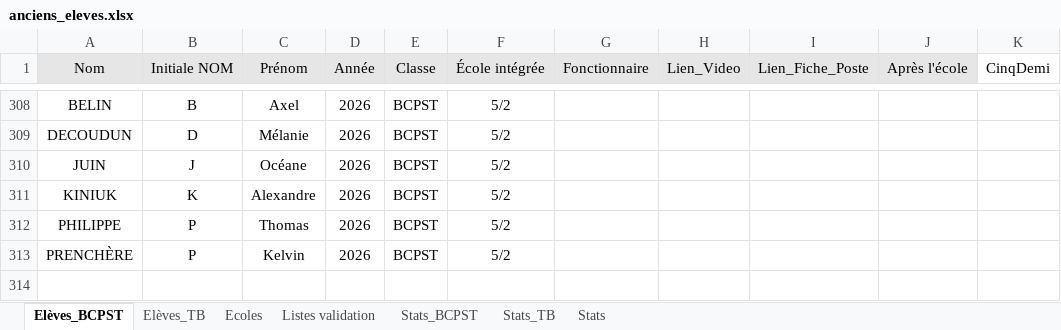
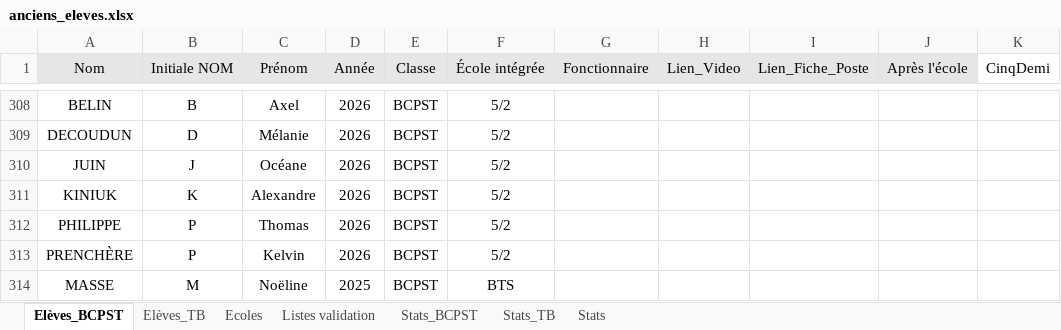
Before and after one commit to eekez/chesnoy-orientation, an Excel workbook: anciens_eleves.xlsx, sheet Elèves_BCPST, drawn as a sheet; only a part is shown, gaps mark what is left out; values as stored, in another font and other column widths than the file's, no borders; the diff names each change by its address in the sheet, - before the commit and + after, or states it on an @@ line.

```diff
--- a/anciens_eleves.xlsx (sheet Elèves_BCPST)
+++ b/anciens_eleves.xlsx (sheet Elèves_BCPST)
+row 314: MASSE | M | Noëline | 2025 | BCPST | BTS
```
Also changed, not shown: sheet Elèves_TB, 1 other file.
